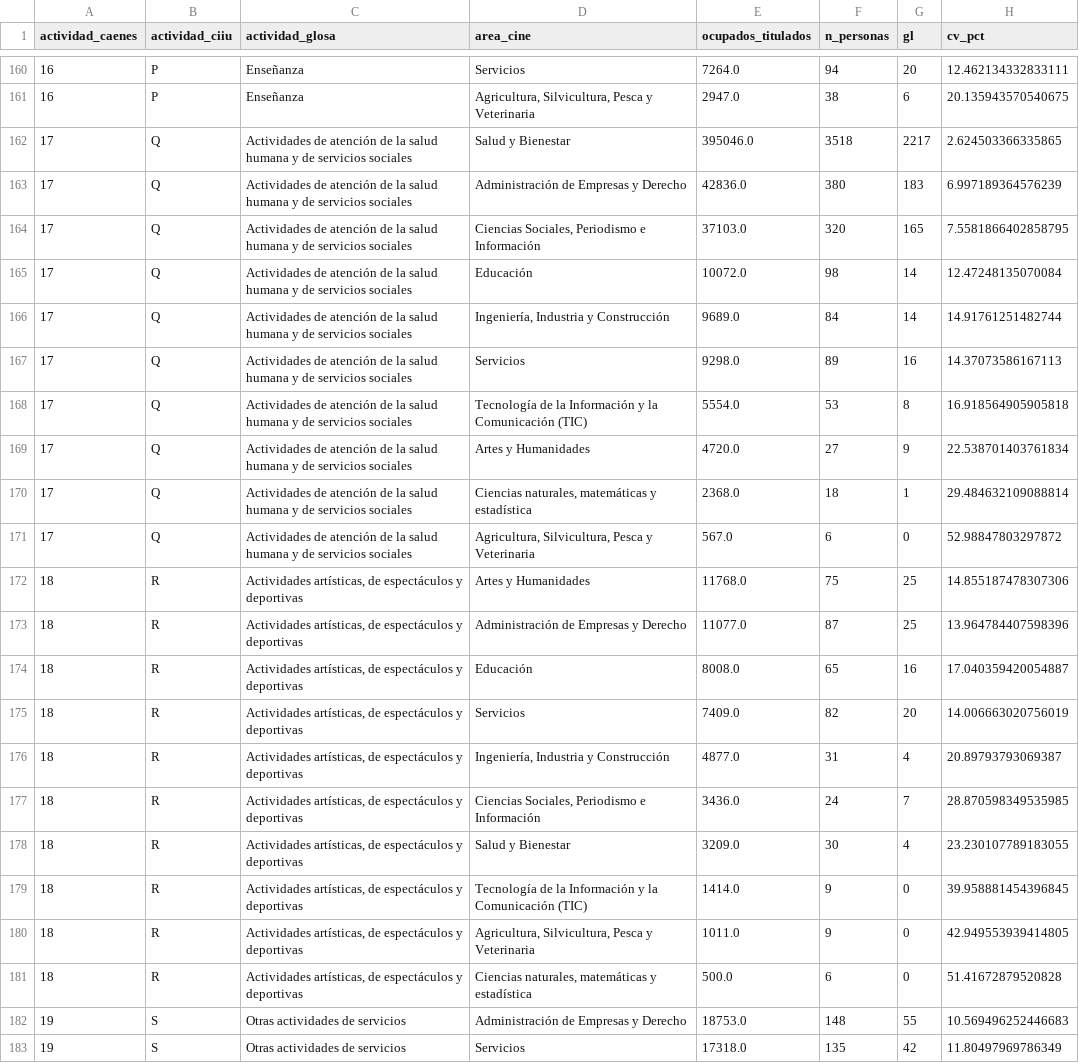
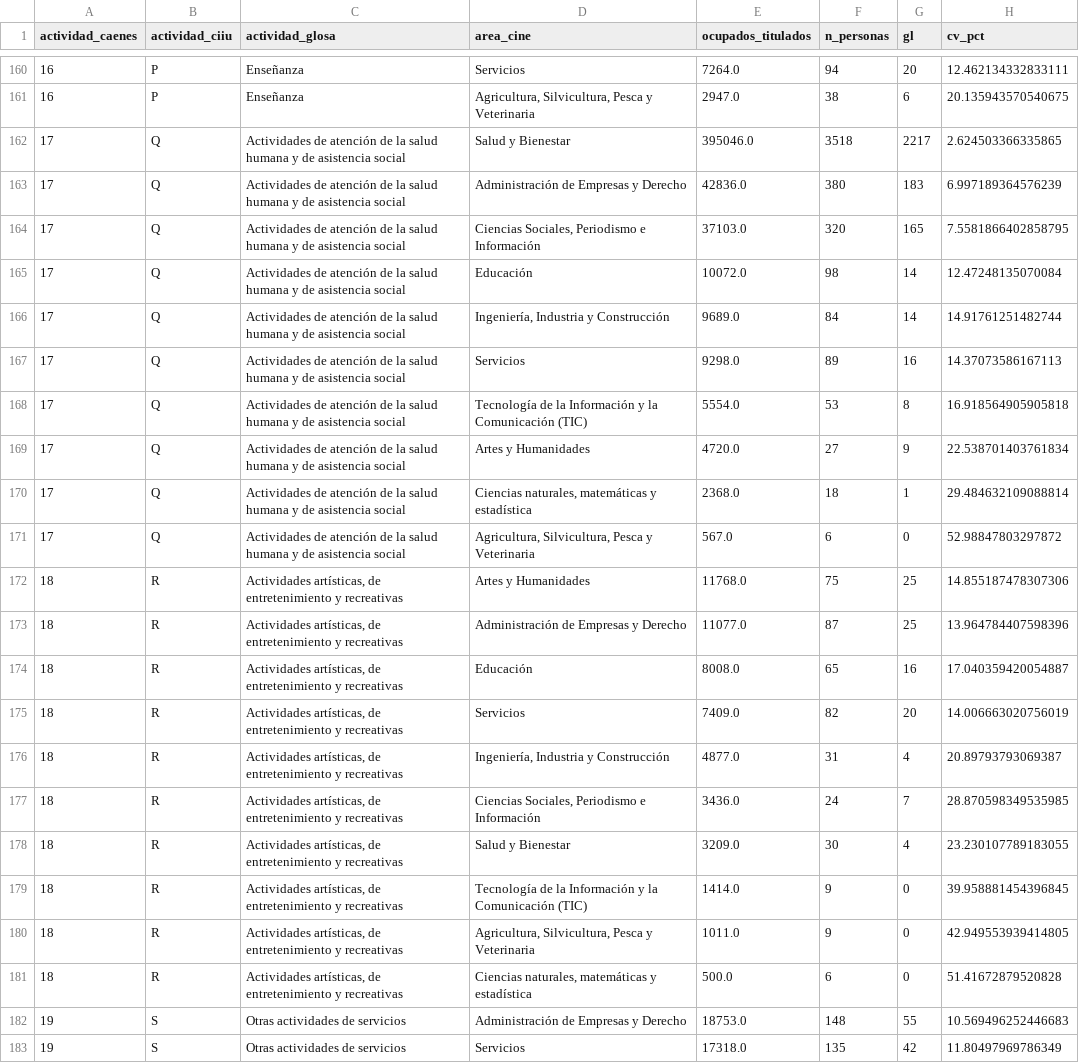
Before and after one commit to joaomunoz/mapa-laboral-chile, a CSV file: src/Analisis/JOINS/Areas_Por_Actividad/Salida/areas_por_actividad.csv, drawn as a sheet; only a part is shown, gaps mark what is left out; the diff covers the shown part only; the diff names each change by its address in the sheet, - before the commit and + after, or states it on an @@ line.

```diff
--- a/src/Analisis/JOINS/Areas_Por_Actividad/Salida/areas_por_actividad.csv
+++ b/src/Analisis/JOINS/Areas_Por_Actividad/Salida/areas_por_actividad.csv
-C162:C171 (actividad_glosa): …y de servicios sociales
+C162:C171 (actividad_glosa): …y de asistencia social
-C172:C181 (actividad_glosa): …artísticas, de espectáculos y deportivas
+C172:C181 (actividad_glosa): …artísticas, de entretenimiento y recreativas
```
Also changed, not shown: 50 edited cells elsewhere in this file, src/Analisis/JOINS/Concentracion_Region_Actividad/Salida/concentracion_region_actividad.csv, src/Analisis/JOINS/Concentracion_Region_Actividad_Censo/Salida/concentracion_region_actividad_censo.csv, 19 other files.
